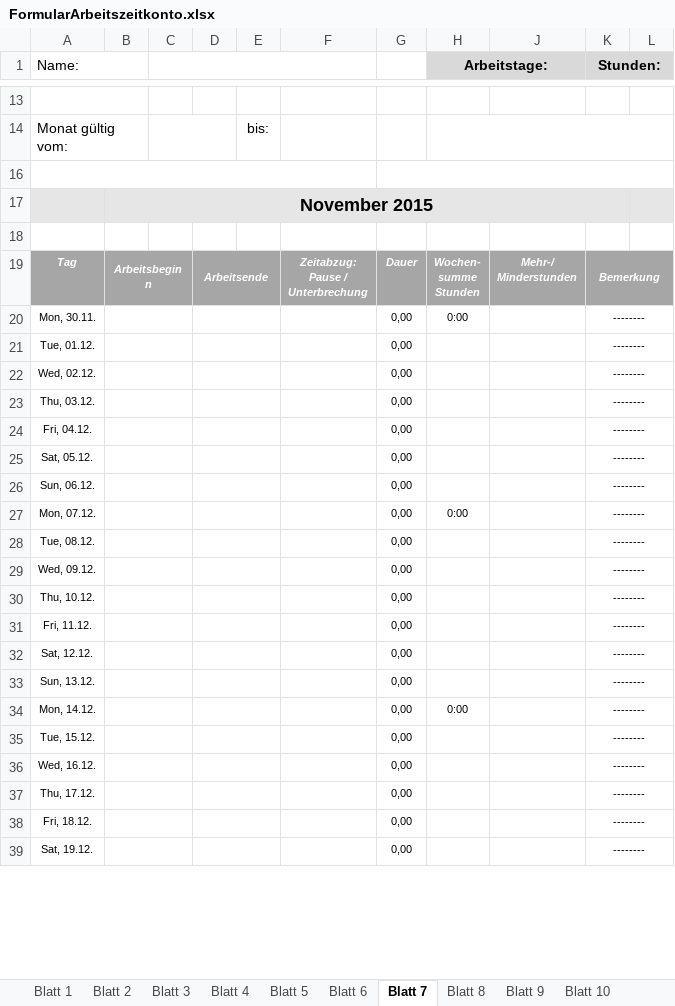
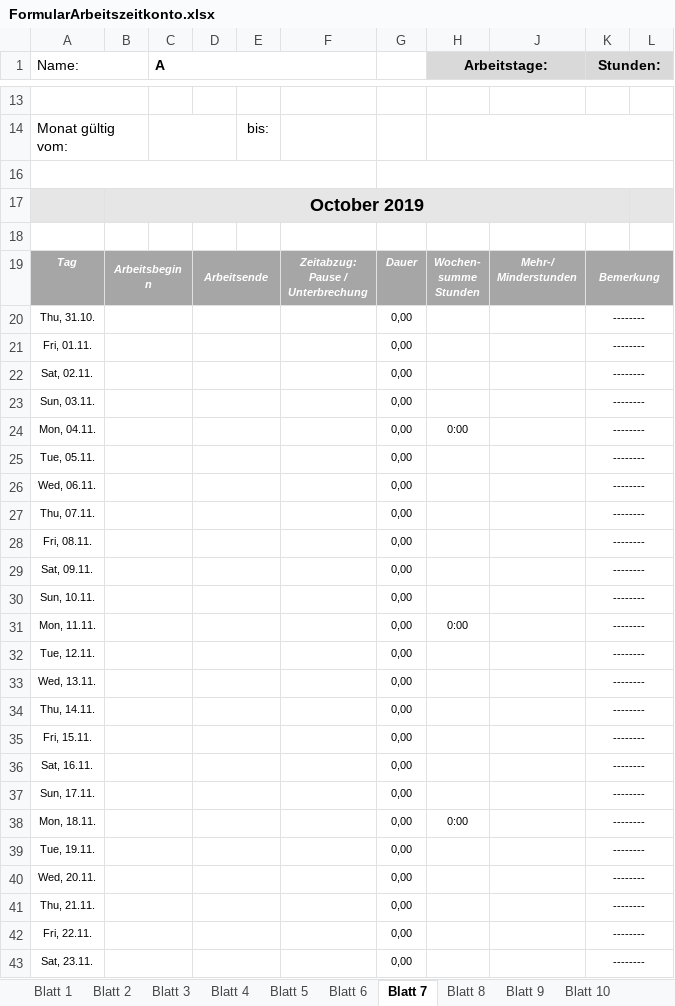
Before and after one commit to SmithyW/WebEngineeringSS23, an Excel workbook: Mockup/FormularArbeitszeitkonto.xlsx, sheet Blatt 7, drawn as a sheet; only a part is shown, gaps mark what is left out; values as stored, in another font and other column widths than the file's, no borders; charts and pictures and conditional formats not drawn; addresses are those after the commit; the diff covers the shown part only; the diff names each change by its address in the sheet, - before the commit and + after, or states it on an @@ line.

```diff
--- a/Mockup/FormularArbeitszeitkonto.xlsx (sheet Blatt 7)
+++ b/Mockup/FormularArbeitszeitkonto.xlsx (sheet Blatt 7)
-C1: (empty)
+C1: A
-B17: November 2015
+B17: October 2019
+row 20: Thu, 31.10. |  |  |  |  |  | 0,00 |  |  | --------
+row 21: Fri, 01.11. |  |  |  |  |  | 0,00 |  |  | --------
+row 22: Sat, 02.11. |  |  |  |  |  | 0,00 |  |  | --------
+row 23: Sun, 03.11. |  |  |  |  |  | 0,00 |  |  | --------
-A24 (Name:): Mon, 30.11.
+A24 (Name:): Mon, 04.11.
-A25 (Name:): Tue, 01.12.
+A25 (Name:): Tue, 05.11.
-A26 (Name:): Wed, 02.12.
+A26 (Name:): Wed, 06.11.
-A27 (Name:): Thu, 03.12.
+A27 (Name:): Thu, 07.11.
-A28 (Name:): Fri, 04.12.
+A28 (Name:): Fri, 08.11.
-A29 (Name:): Sat, 05.12.
+A29 (Name:): Sat, 09.11.
-A30 (Name:): Sun, 06.12.
+A30 (Name:): Sun, 10.11.
-A31 (Name:): Mon, 07.12.
+A31 (Name:): Mon, 11.11.
-A32 (Name:): Tue, 08.12.
+A32 (Name:): Tue, 12.11.
-A33 (Name:): Wed, 09.12.
+A33 (Name:): Wed, 13.11.
-A34 (Name:): Thu, 10.12.
+A34 (Name:): Thu, 14.11.
-A35 (Name:): Fri, 11.12.
+A35 (Name:): Fri, 15.11.
-A36 (Name:): Sat, 12.12.
+A36 (Name:): Sat, 16.11.
-A37 (Name:): Sun, 13.12.
+A37 (Name:): Sun, 17.11.
-A38 (Name:): Mon, 14.12.
+A38 (Name:): Mon, 18.11.
-A39 (Name:): Tue, 15.12.
+A39 (Name:): Tue, 19.11.
-A40 (Name:): Wed, 16.12.
+A40 (Name:): Wed, 20.11.
-A41 (Name:): Thu, 17.12.
+A41 (Name:): Thu, 21.11.
-A42 (Name:): Fri, 18.12.
+A42 (Name:): Fri, 22.11.
-A43 (Name:): Sat, 19.12.
+A43 (Name:): Sat, 23.11.
```
Also changed, not shown: 1 added row, 5 removed rows and 9 edited cells elsewhere in this sheet, sheet Blatt 1, sheet Blatt 11, sheet Blatt 12, sheet Blatt 9, sheet Blatt 8, sheet Blatt 10, 5 more sheets, formulas that keep their value, hidden cells, charts or pictures, 8 other files.
